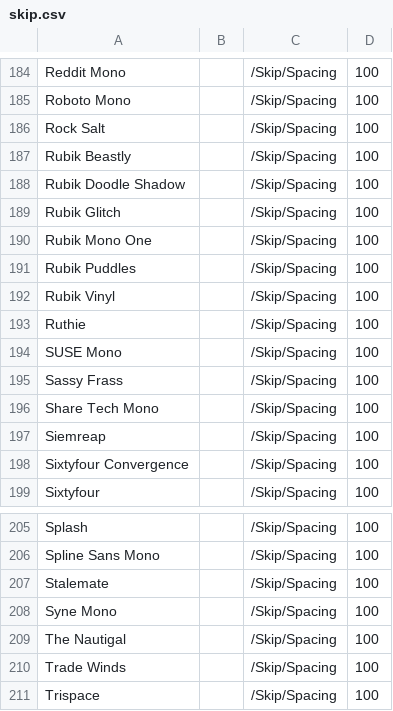
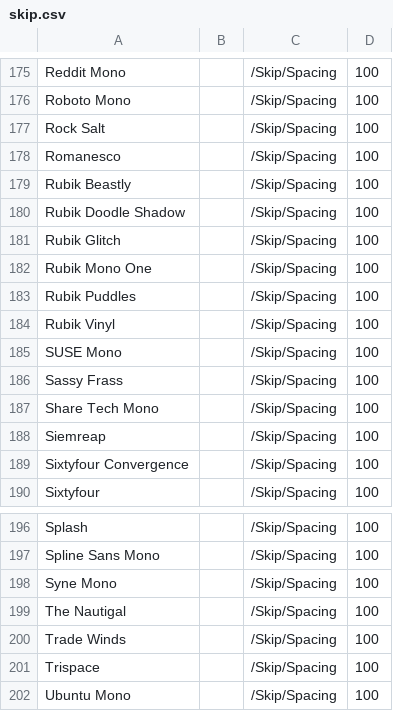
Before and after one commit to bghryct/KKQA, a CSV file: data/exports/skip.csv, drawn as a sheet; only a part is shown, gaps mark what is left out; the shorter side is filled out with more unchanged rows; the diff covers the shown part only.

```diff
--- a/data/exports/skip.csv
+++ b/data/exports/skip.csv
@@ -186,2 +177,3 @@ Roboto Mono,,/Skip/Spacing,100
 Rock Salt,,/Skip/Spacing,100
+Romanesco,,/Skip/Spacing,100
 Rubik Beastly,,/Skip/Spacing,100
@@ -192,3 +184,2 @@ Rubik Puddles,,/Skip/Spacing,100
 Rubik Vinyl,,/Skip/Spacing,100
-Ruthie,,/Skip/Spacing,100
 SUSE Mono,,/Skip/Spacing,100
@@ -206,3 +197,2 @@ Splash,,/Skip/Spacing,100
 Spline Sans Mono,,/Skip/Spacing,100
-Stalemate,,/Skip/Spacing,100
 Syne Mono,,/Skip/Spacing,100
```
Also changed, not shown: 11 removed rows elsewhere in this file, data/exports/quality.csv, 47 other files.
